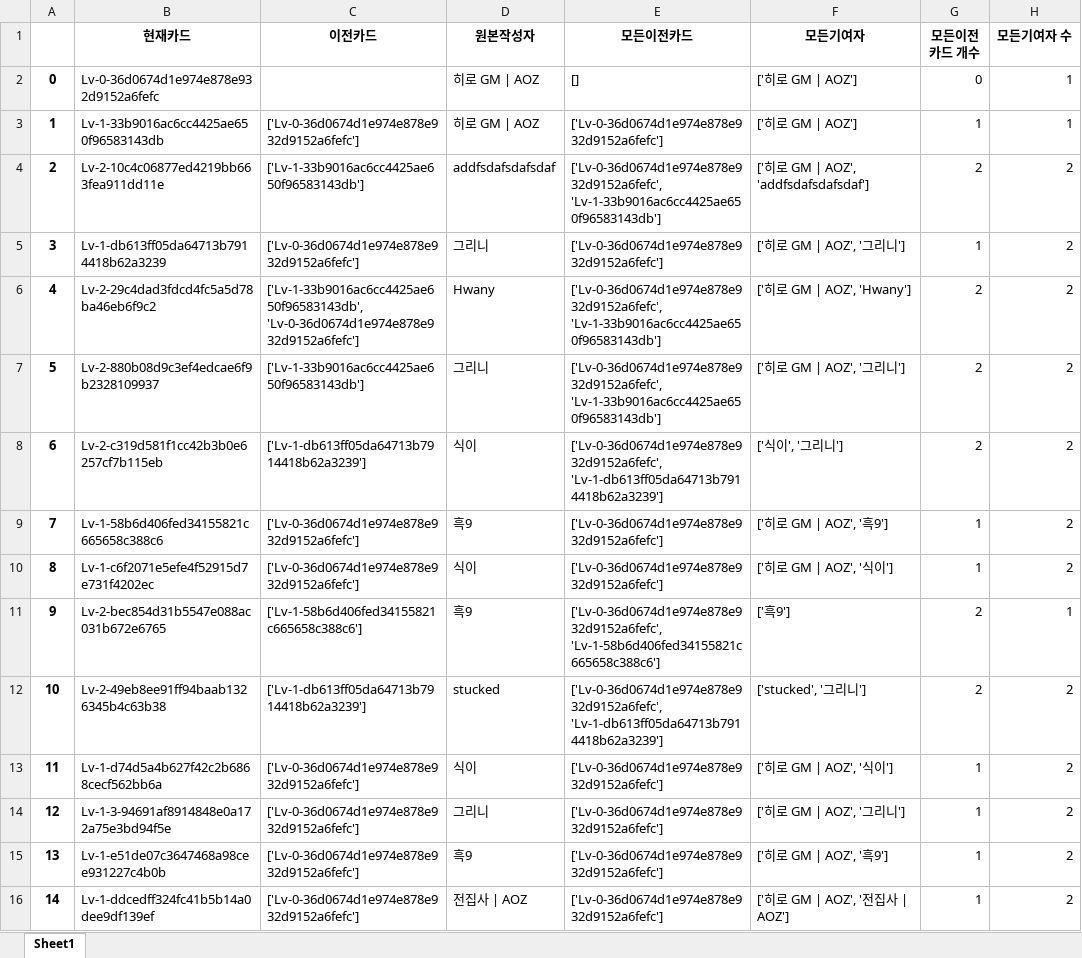
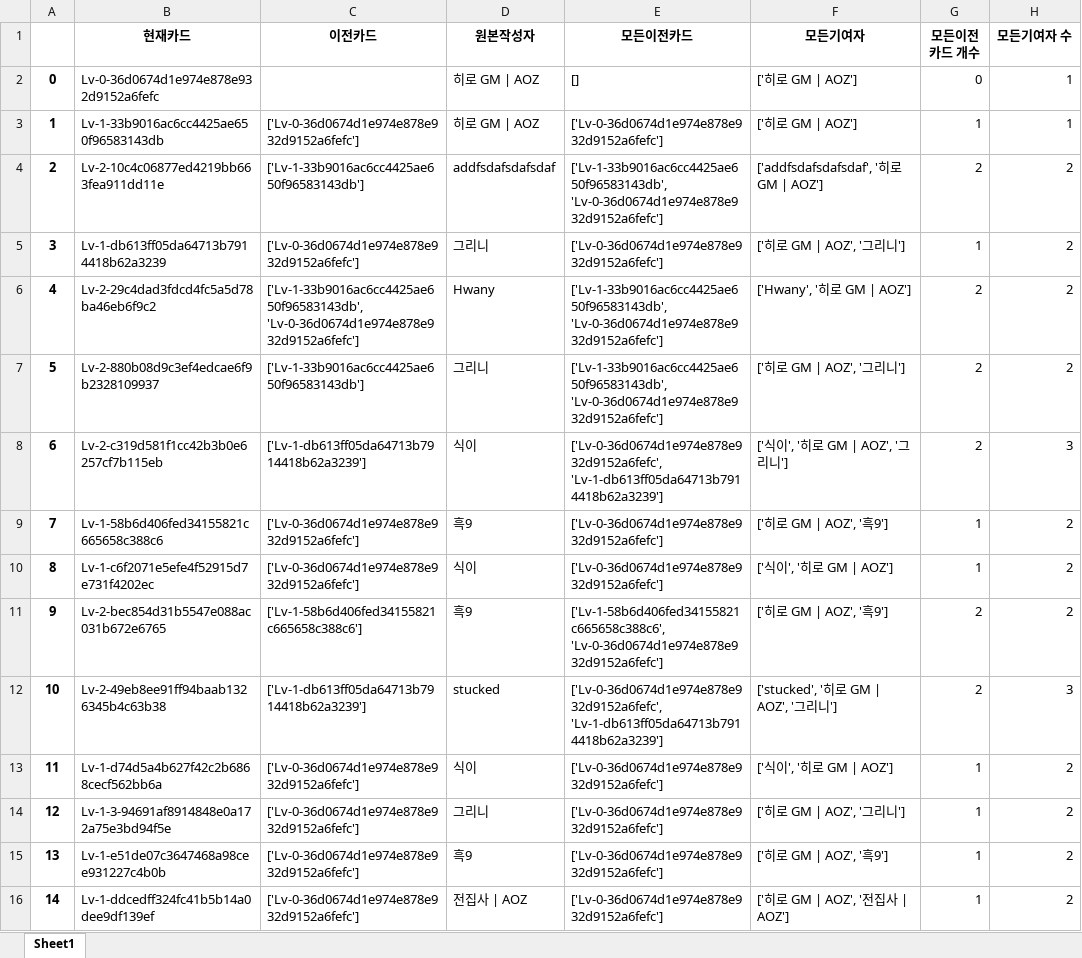
Before and after one commit to KIMIOMI/pandasDataProcessing, an Excel workbook: zen_game_calculator/result.xlsx, sheet Sheet1, drawn as a sheet; only a part is shown; values as stored, in another font and other column widths than the file's, no borders; the diff covers the shown part only; the diff names each change by its address in the sheet, - before the commit and + after, or states it on an @@ line.

Commit message:
zen notion card game result data preview added

```diff
--- a/zen_game_calculator/result.xlsx (sheet Sheet1)
+++ b/zen_game_calculator/result.xlsx (sheet Sheet1)
-E4 (모든이전카드): ['Lv-0-36d0674d1e974e878e932d9152a6fefc', 'Lv-1-33b9016ac6cc4425ae650f96583143db']
+E4 (모든이전카드): ['Lv-1-33b9016ac6cc4425ae650f96583143db', 'Lv-0-36d0674d1e974e878e932d9152a6fefc']
-F4 (모든기여자): ['히로 GM | AOZ', 'addfsdafsdafsdaf']
+F4 (모든기여자): ['addfsdafsdafsdaf', '히로 GM | AOZ']
-E6:E7 (모든이전카드): ['Lv-0-36d0674d1e974e878e932d9152a6fefc', 'Lv-1-33b9016ac6cc4425ae650f96583143db']
+E6:E7 (모든이전카드): ['Lv-1-33b9016ac6cc4425ae650f96583143db', 'Lv-0-36d0674d1e974e878e932d9152a6fefc']
-F6 (모든기여자): ['히로 GM | AOZ', 'Hwany']
+F6 (모든기여자): ['Hwany', '히로 GM | AOZ']
-F8 (모든기여자): ['식이', '그리니']
+F8 (모든기여자): ['식이', '히로 GM | AOZ', '그리니']
-H8 (모든기여자 수): 2
+H8 (모든기여자 수): 3
-F10 (모든기여자): ['히로 GM | AOZ', '식이']
+F10 (모든기여자): ['식이', '히로 GM | AOZ']
-E11 (모든이전카드): ['Lv-0-36d0674d1e974e878e932d9152a6fefc', 'Lv-1-58b6d406fed34155821c665658c388c6']
+E11 (모든이전카드): ['Lv-1-58b6d406fed34155821c665658c388c6', 'Lv-0-36d0674d1e974e878e932d9152a6fefc']
-F11 (모든기여자): ['흑9']
+F11 (모든기여자): ['히로 GM | AOZ', '흑9']
-H11 (모든기여자 수): 1
+H11 (모든기여자 수): 2
-F12 (모든기여자): ['stucked', '그리니']
+F12 (모든기여자): ['stucked', '히로 GM | AOZ', '그리니']
-H12 (모든기여자 수): 2
+H12 (모든기여자 수): 3
-F13 (모든기여자): ['히로 GM | AOZ', '식이']
+F13 (모든기여자): ['식이', '히로 GM | AOZ']
```
Also changed, not shown: 1427 edited cells elsewhere in this sheet, 2 other files.
